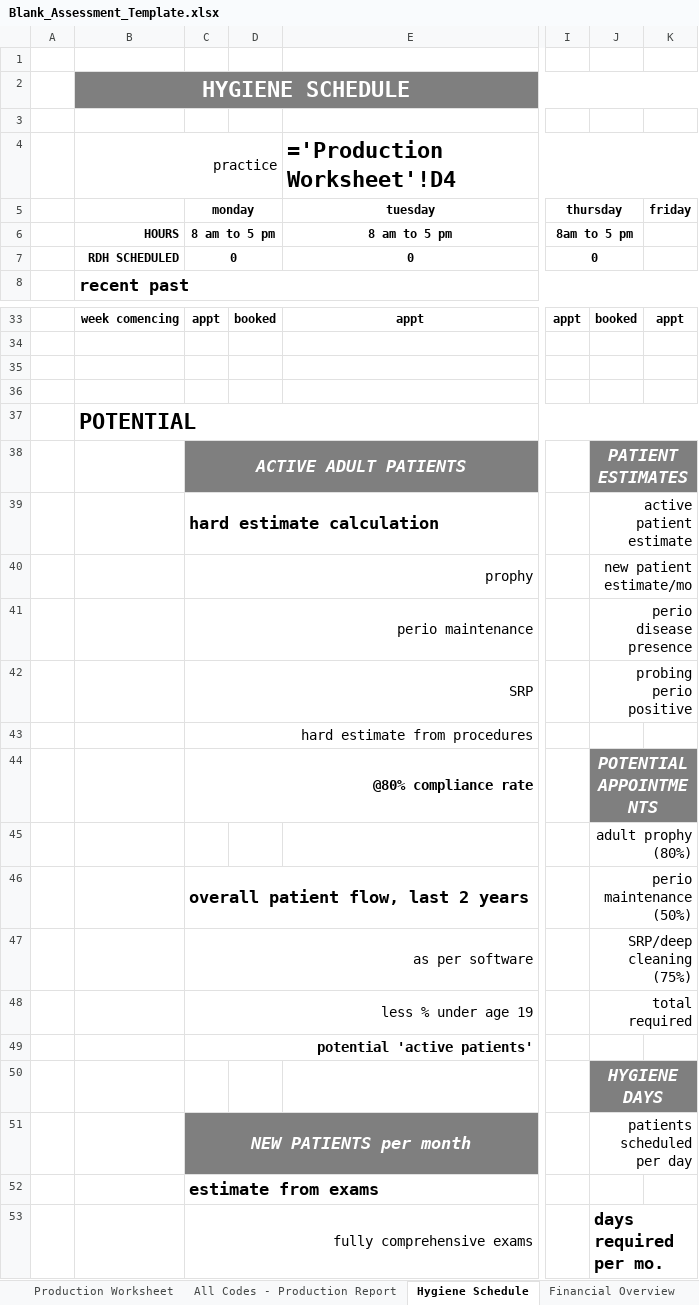
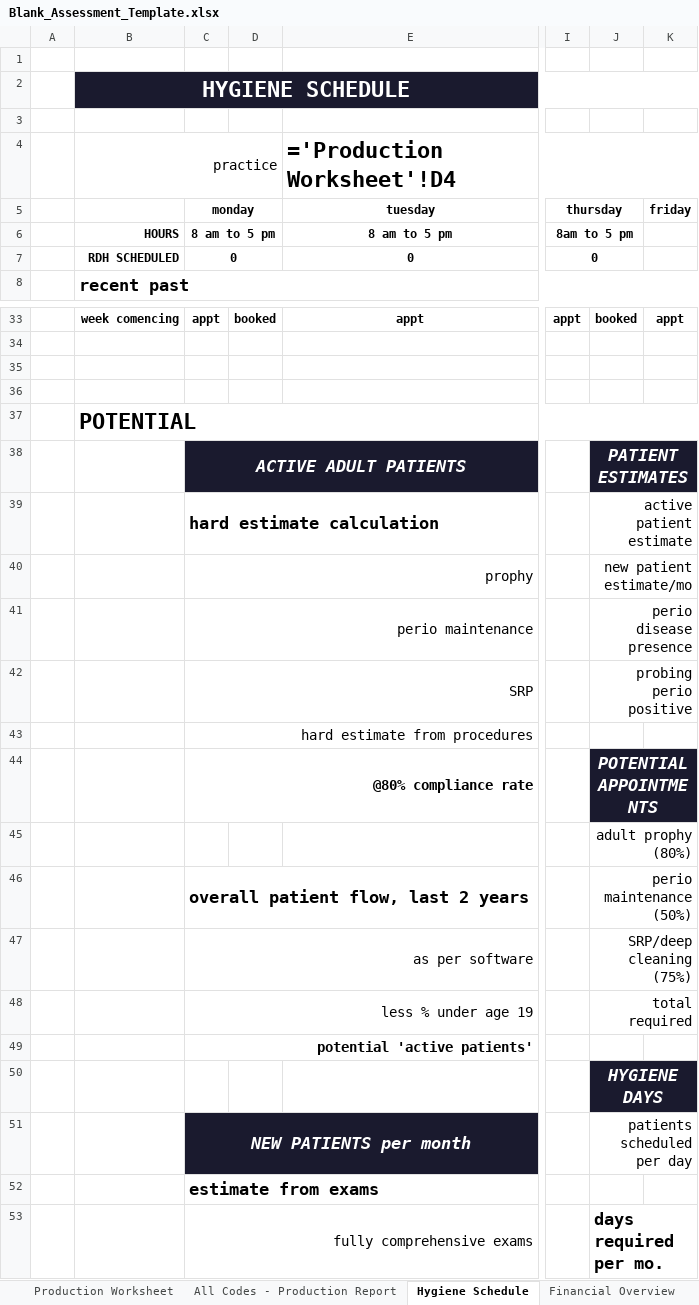
Before and after one commit to Evenflow1212/performdds-assessment, an Excel workbook: Blank_Assessment_Template.xlsx, sheet Hygiene Schedule, drawn as a sheet; only a part is shown, gaps mark what is left out; values as stored, in another font and other column widths than the file's, no borders; formulas without a stored value are shown as written; the diff names each change by its address in the sheet, - before the commit and + after, or states it on an @@ line.

```diff
--- a/Blank_Assessment_Template.xlsx (sheet Hygiene Schedule)
+++ b/Blank_Assessment_Template.xlsx (sheet Hygiene Schedule)
-B2 fill: #7F7F7F
+B2 fill: #1A1A2E
-C38 fill: #7F7F7F
+C38 fill: #1A1A2E
-J38 fill: #7F7F7F
+J38 fill: #1A1A2E
-J44 fill: #7F7F7F
+J44 fill: #1A1A2E
-J50 fill: #7F7F7F
+J50 fill: #1A1A2E
-C51 fill: #7F7F7F
+C51 fill: #1A1A2E
```
Also changed, not shown: sheet Production Worksheet, sheet Financial Overview, sheet All Codes - Production Report, sheet P&L Input, sheet Employee Costs, sheet Budgetary P&L, 1 more sheet, netlify/functions/Blank_Assessment_Template.xlsx, 2 other files.
